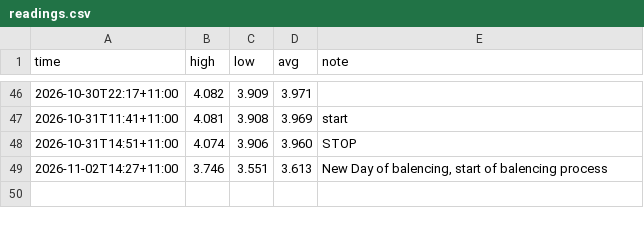
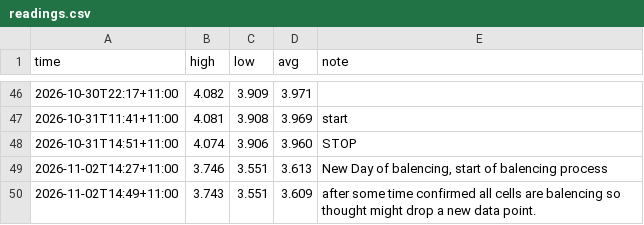
Before and after one commit to Lwhitehouse8/mur-balancing, a CSV file: readings.csv, drawn as a sheet; only a part is shown, gaps mark what is left out.

```diff
--- a/readings.csv
+++ b/readings.csv
@@ -49 +49,2 @@ time,high,low,avg,note
 2026-11-02T14:27+11:00,3.746,3.551,3.613,"New Day of balencing, start of balencing process"
+2026-11-02T14:49+11:00,3.743,3.551,3.609,after some time confirmed all cells are balencing so thought might drop a new data point.
```
